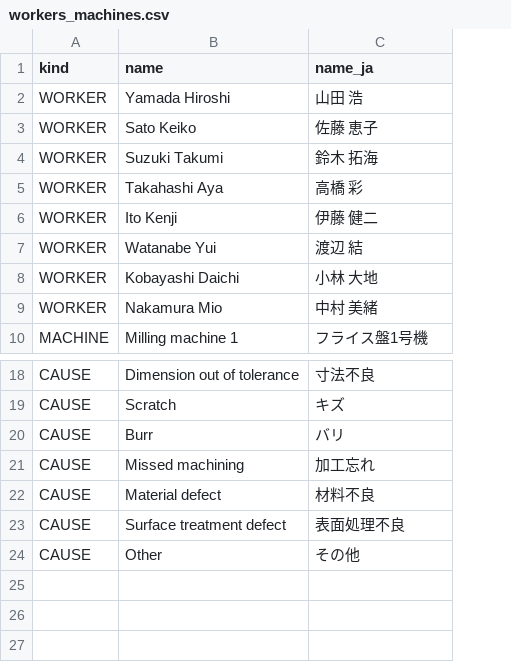
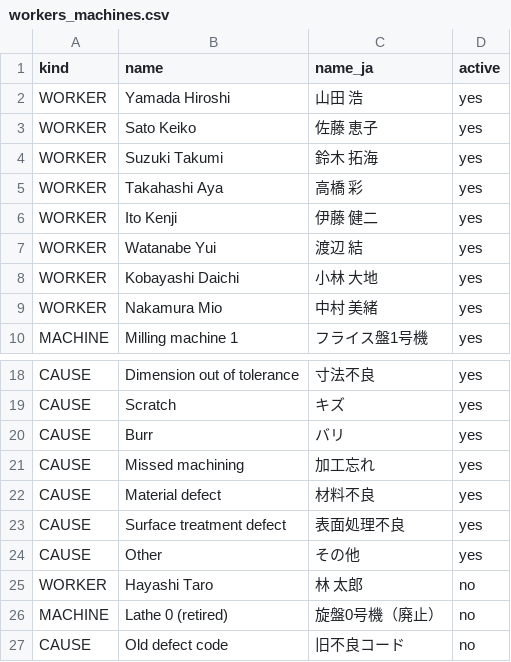
Before and after one commit to FunnyKoalaBear/PreCapstone, a CSV file: Web_Application/docs/demo-data/workers_machines.csv, drawn as a sheet; only a part is shown, gaps mark what is left out; the diff names each change by its address in the sheet, - before the commit and + after, or states it on an @@ line.

Commit message:
Add Settings page for workers, machines and defect causes
- one shared list page per resource: add, rename, activate/deactivate
- delete only when unused; paste-a-list for bulk adding
- changes logged to the admin LogEntry

```diff
--- a/Web_Application/docs/demo-data/workers_machines.csv
+++ b/Web_Application/docs/demo-data/workers_machines.csv
+column D (active), rows 2-10: all yes; rows 18-24: all yes
+row 25: WORKER | Hayashi Taro | 林 太郎 | no
+row 26: MACHINE | Lathe 0 (retired) | 旋盤0号機（廃止） | no
+row 27: CAUSE | Old defect code | 旧不良コード | no
```
Also changed, not shown: 15 other files.
